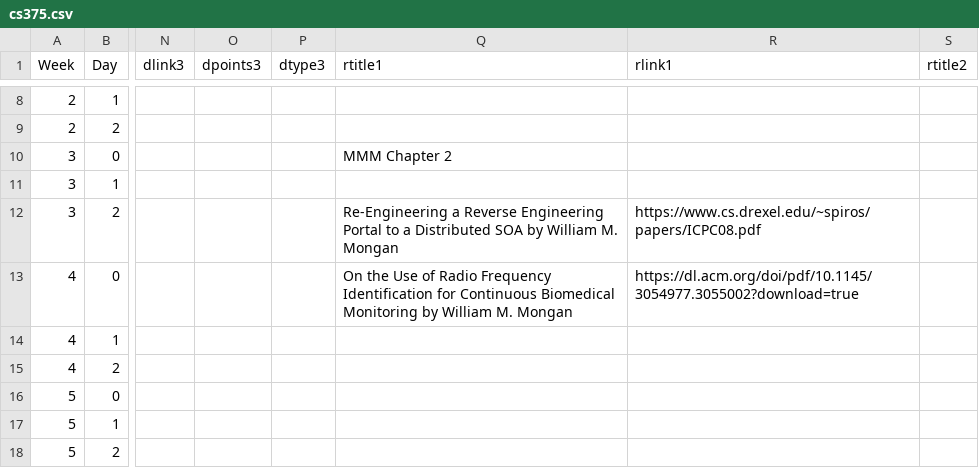
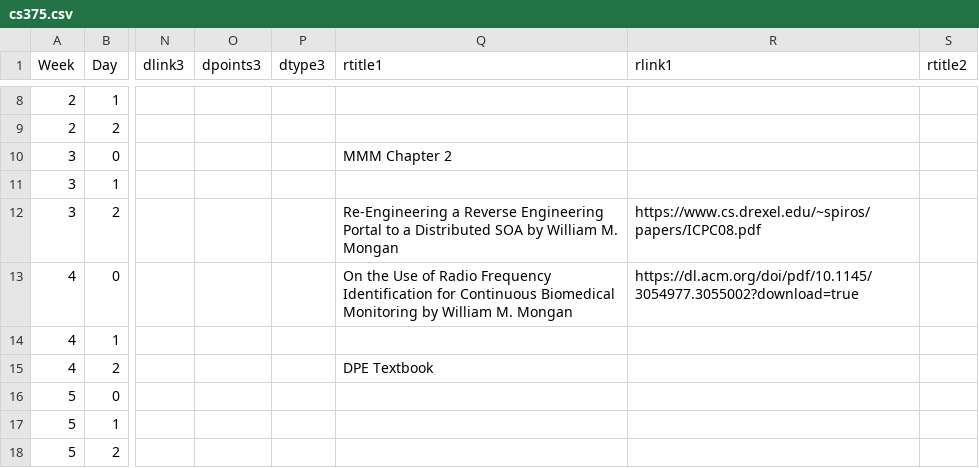
Before and after one commit to BillJr99/Ursinus-Boilerplate-Code, a CSV file: course/syllabus_markdown_table_generator/cs375.csv, drawn as a sheet; only a part is shown, gaps mark what is left out; the diff names each change by its address in the sheet, - before the commit and + after, or states it on an @@ line.

Commit message:
textbook

```diff
--- a/course/syllabus_markdown_table_generator/cs375.csv
+++ b/course/syllabus_markdown_table_generator/cs375.csv
-Q15 (rtitle1): (empty)
+Q15 (rtitle1): DPE Textbook
```
